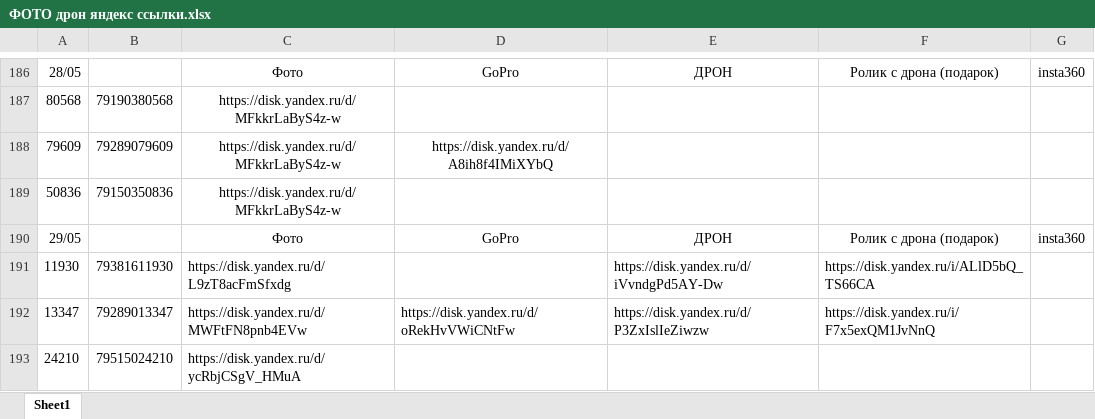
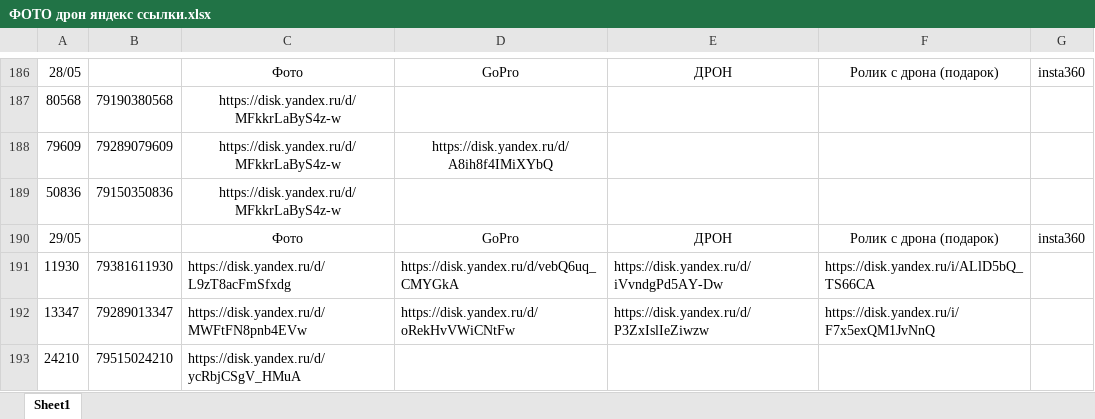
Before and after one commit to janasasha07-collab/photo, an Excel workbook: ФОТО дрон яндекс ссылки.xlsx, sheet Sheet1, drawn as a sheet; only a part is shown, gaps mark what is left out; values as stored, in another font and other column widths than the file's, no borders; the diff names each change by its address in the sheet, - before the commit and + after, or states it on an @@ line.

Commit message:
Add files via upload

```diff
--- a/ФОТО дрон яндекс ссылки.xlsx (sheet Sheet1)
+++ b/ФОТО дрон яндекс ссылки.xlsx (sheet Sheet1)
-D191: (empty)
+D191: https://disk.yandex.ru/d/vebQ6uq_CMYGkA
```
